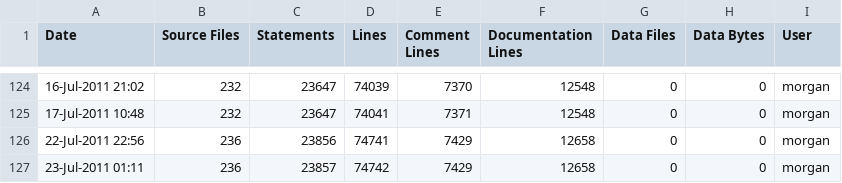
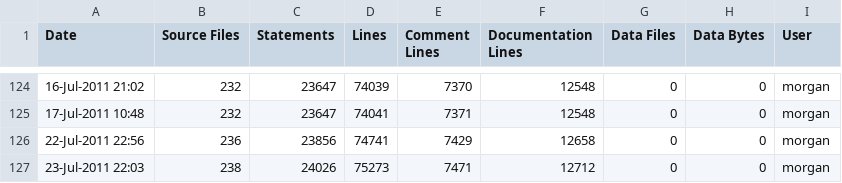
Before and after one commit to A7med-Shoukry/g3d, a CSV file: G3D9/G3D.lib/ice-stats.csv, drawn as a sheet; only a part is shown, gaps mark what is left out; removed rows and columns are numbered as before the commit, all else as after; the diff names each change by its address in the sheet, - before the commit and + after, or states it on an @@ line.

Commit message:
git-svn-id: https://g3d.svn.sourceforge.net/svnroot/g3d@930 ef0428c2-0c16-0410-9f3f-d710ca1f8061

```diff
--- a/G3D9/G3D.lib/ice-stats.csv
+++ b/G3D9/G3D.lib/ice-stats.csv
-row 127: 23-Jul-2011 01:11 | 236 | 23857 | 74742 | 7429 | 12658 | 0 | 0 | morgan
+row 127: 23-Jul-2011 22:03 | 238 | 24026 | 75273 | 7471 | 12712 | 0 | 0 | morgan
```
Also changed, not shown: G3D9/GLG3D.lib/ice-stats.csv, 1 other file.
